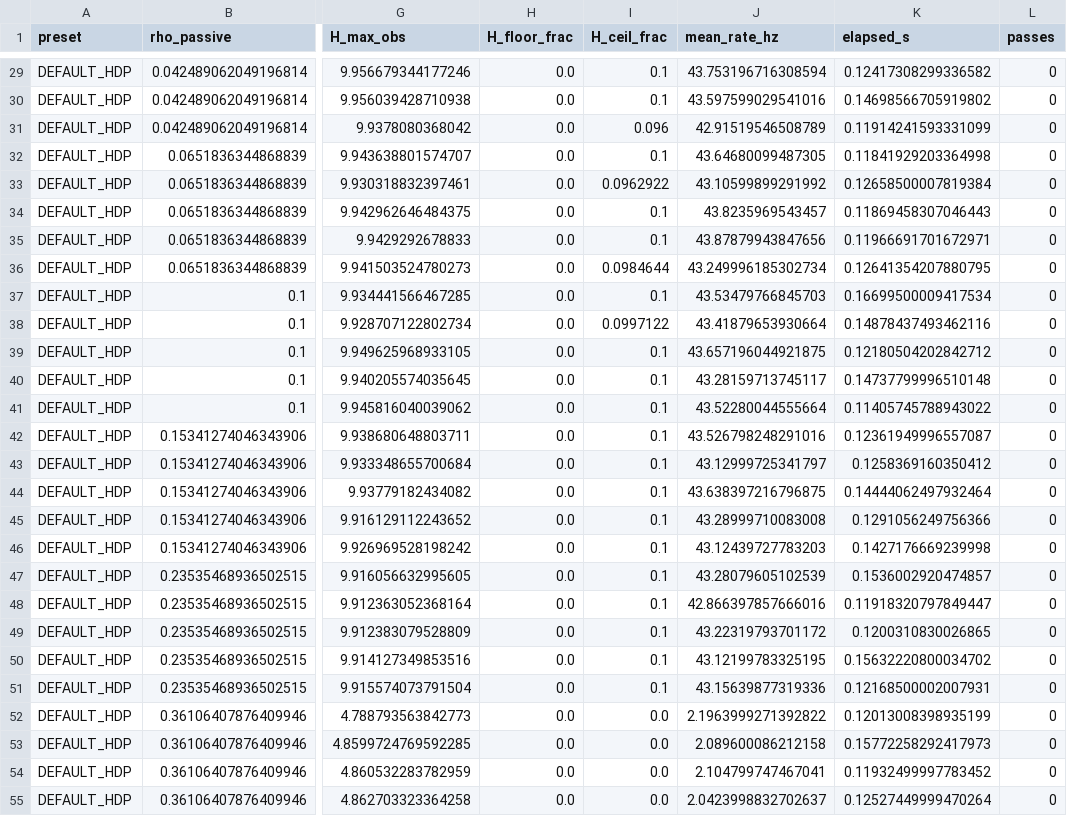
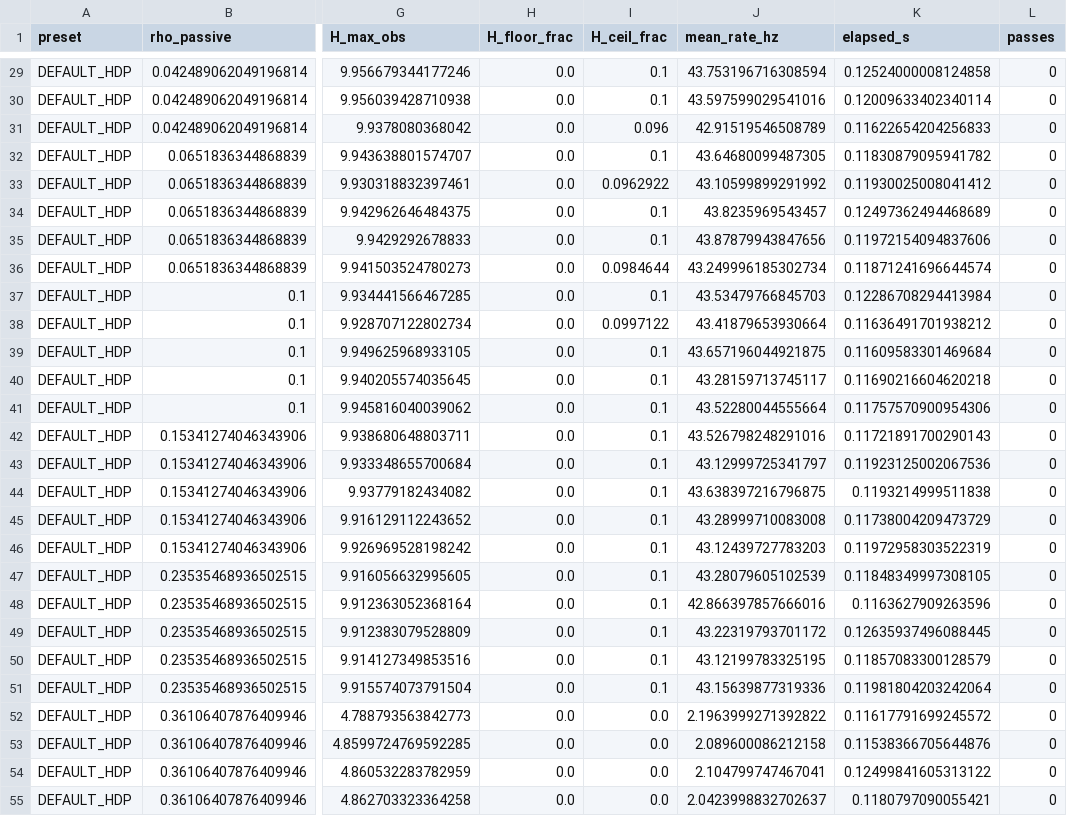
Before and after one commit to HNXJ/jaxfne, a CSV file: artifacts/hdp_v2_rho_sweep/results_default.csv, drawn as a sheet; only a part is shown, gaps mark what is left out; the diff covers the shown part only; the diff names each change by its address in the sheet, - before the commit and + after, or states it on an @@ line.

```diff
--- a/artifacts/hdp_v2_rho_sweep/results_default.csv
+++ b/artifacts/hdp_v2_rho_sweep/results_default.csv
-K29 (elapsed_s): 0.12417308299336582
+K29 (elapsed_s): 0.12524000008124858
-K30 (elapsed_s): 0.14698566705919802
+K30 (elapsed_s): 0.12009633402340114
-K31 (elapsed_s): 0.11914241593331099
+K31 (elapsed_s): 0.11622654204256833
-K32 (elapsed_s): 0.11841929203364998
+K32 (elapsed_s): 0.11830879095941782
-K33 (elapsed_s): 0.12658500007819384
+K33 (elapsed_s): 0.11930025008041412
-K34 (elapsed_s): 0.11869458307046443
+K34 (elapsed_s): 0.12497362494468689
-K35 (elapsed_s): 0.11966691701672971
+K35 (elapsed_s): 0.11972154094837606
-K36 (elapsed_s): 0.12641354207880795
+K36 (elapsed_s): 0.11871241696644574
-K37 (elapsed_s): 0.16699500009417534
+K37 (elapsed_s): 0.12286708294413984
-K38 (elapsed_s): 0.14878437493462116
+K38 (elapsed_s): 0.11636491701938212
-K39 (elapsed_s): 0.12180504202842712
+K39 (elapsed_s): 0.11609583301469684
-K40 (elapsed_s): 0.14737799996510148
+K40 (elapsed_s): 0.11690216604620218
-K41 (elapsed_s): 0.11405745788943022
+K41 (elapsed_s): 0.11757570900954306
-K42 (elapsed_s): 0.12361949996557087
+K42 (elapsed_s): 0.11721891700290143
-K43 (elapsed_s): 0.1258369160350412
+K43 (elapsed_s): 0.11923125002067536
-K44 (elapsed_s): 0.14444062497932464
+K44 (elapsed_s): 0.1193214999511838
-K45 (elapsed_s): 0.1291056249756366
+K45 (elapsed_s): 0.11738004209473729
-K46 (elapsed_s): 0.1427176669239998
+K46 (elapsed_s): 0.11972958303522319
-K47 (elapsed_s): 0.1536002920474857
+K47 (elapsed_s): 0.11848349997308105
-K48 (elapsed_s): 0.11918320797849447
+K48 (elapsed_s): 0.1163627909263596
-K49 (elapsed_s): 0.1200310830026865
+K49 (elapsed_s): 0.12635937496088445
-K50 (elapsed_s): 0.15632220800034702
+K50 (elapsed_s): 0.11857083300128579
-K51 (elapsed_s): 0.12168500002007931
+K51 (elapsed_s): 0.11981804203242064
-K52 (elapsed_s): 0.12013008398935199
+K52 (elapsed_s): 0.11617791699245572
-K53 (elapsed_s): 0.15772258292417973
+K53 (elapsed_s): 0.11538366705644876
-K54 (elapsed_s): 0.11932499997783452
+K54 (elapsed_s): 0.12499841605313122
-K55 (elapsed_s): 0.12527449999470264
+K55 (elapsed_s): 0.1180797090055421
```
Also changed, not shown: 48 edited cells elsewhere in this file, 11 other files.
